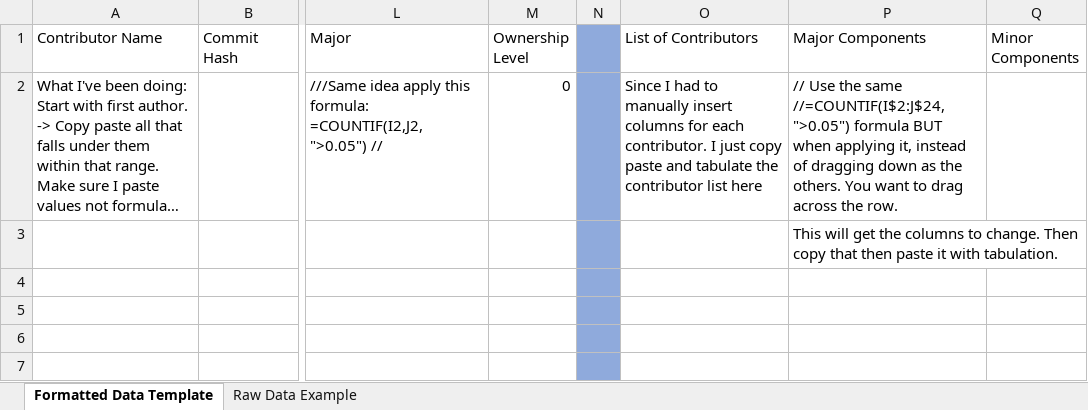
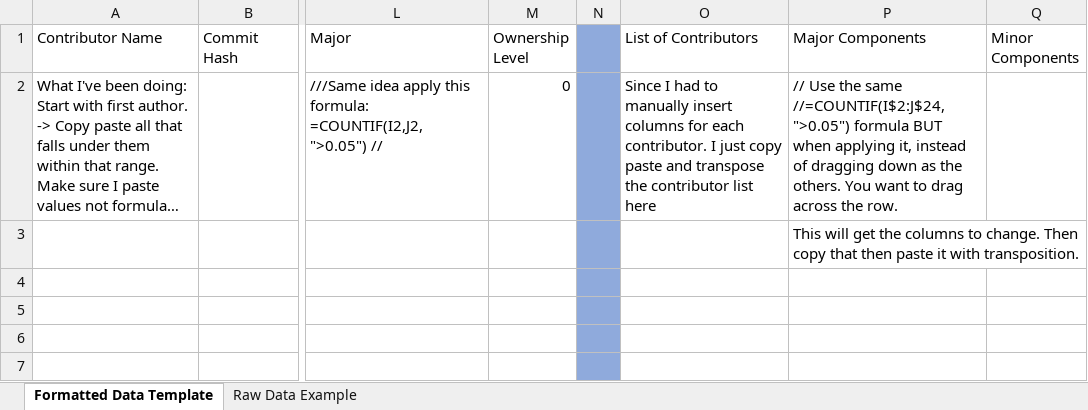
Before and after one commit to alexbrylov1994/OpenSoftwareResearch, an Excel workbook: Template.xlsx, sheet Formatted Data Template, drawn as a sheet; only a part is shown, gaps mark what is left out; long unchanged cells end in …; values as stored, in another font and other column widths than the file's, no borders; the diff names each change by its address in the sheet, - before the commit and + after, or states it on an @@ line.

```diff
--- a/Template.xlsx (sheet Formatted Data Template)
+++ b/Template.xlsx (sheet Formatted Data Template)
-O2 (List of Contributors): …paste and tabulate the contributor…
+O2 (List of Contributors): …paste and transpose the contributor…
-P3 (Major Components): …it with tabulation.
+P3 (Major Components): …it with transposition.
```
Also changed, not shown: Git_Hub_Data_Excel/Feb_2010.xlsx.
